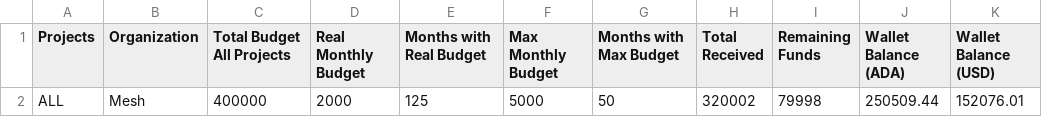
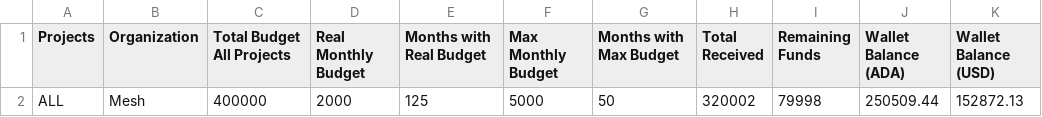
Before and after one commit to Andre-Diamond/proposal-tracker-template, a CSV file: data/global_financials.csv, drawn as a sheet.

```diff
--- a/data/global_financials.csv
+++ b/data/global_financials.csv
@@ -1,2 +1,2 @@
 Projects,Organization,Total Budget All Projects,Real Monthly Budget,Months with Real Budget,Max Monthly Budget,Months with Max Budget,Total Received,Remaining Funds,Wallet Balance (ADA),Wallet Balance (USD)
-ALL,Mesh,400000,2000,125,5000,50,320002,79998,250509.44,152076.01
+ALL,Mesh,400000,2000,125,5000,50,320002,79998,250509.44,152872.13
```
